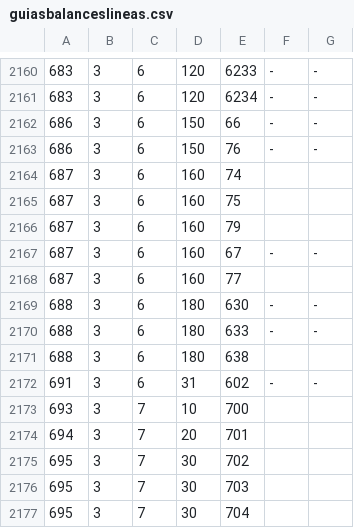
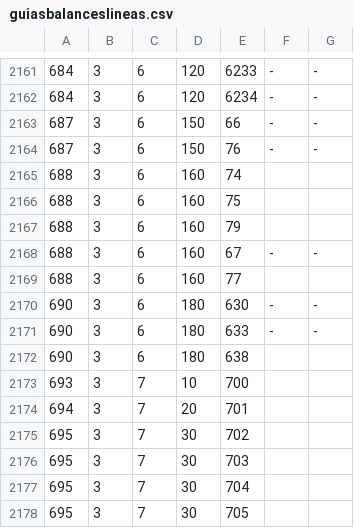
Before and after one commit to raifenoll95/Marfil2, a CSV file: Marfil.App.WebMain/App_Data/Otros/guiasbalanceslineas.csv, drawn as a sheet; only a part is shown, gaps mark what is left out; the shorter side is filled out with more unchanged rows; the diff covers the shown part only.

```diff
--- a/Marfil.App.WebMain/App_Data/Otros/guiasbalanceslineas.csv
+++ b/Marfil.App.WebMain/App_Data/Otros/guiasbalanceslineas.csv
@@ -2160,14 +2161,13 @@
-683;3;6;120;6233;-;-
-683;3;6;120;6234;-;-
-686;3;6;150;66;-;-
-686;3;6;150;76;-;-
-687;3;6;160;74; ;
-687;3;6;160;75; ;
-687;3;6;160;79; ;
-687;3;6;160;67;-;-
-687;3;6;160;77; ;
-688;3;6;180;630;-;-
-688;3;6;180;633;-;-
-688;3;6;180;638; ;
-691;3;6;31;602;-;-
+684;3;6;120;6233;-;-
+684;3;6;120;6234;-;-
+687;3;6;150;66;-;-
+687;3;6;150;76;-;-
+688;3;6;160;74; ;
+688;3;6;160;75; ;
+688;3;6;160;79; ;
+688;3;6;160;67;-;-
+688;3;6;160;77; ;
+690;3;6;180;630;-;-
+690;3;6;180;633;-;-
+690;3;6;180;638; ;
 693;3;7;10;700; ;
```
Also changed, not shown: 1 added row and 34 edited cells elsewhere in this file, Marfil.App.WebMain/App_Data/Otros/guiasbalancescabecera.csv, 28 other files.
